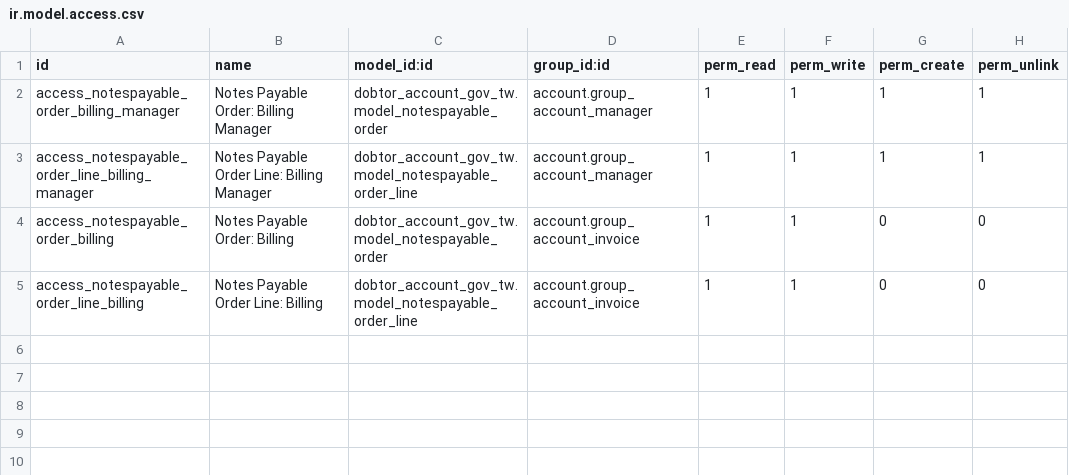
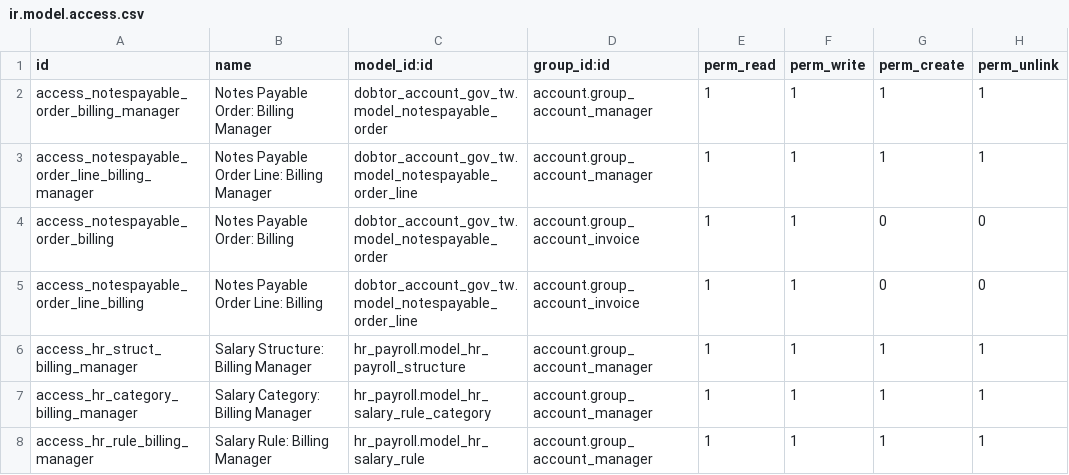
Before and after one commit to mefiskafka/HR, a CSV file: dobtor_account_gov_tw/security/ir.model.access.csv, drawn as a sheet; the diff names each change by its address in the sheet, - before the commit and + after, or states it on an @@ line.

Commit message:
[Add] dobtor_account_gov_tw : add gov access right

```diff
--- a/dobtor_account_gov_tw/security/ir.model.access.csv
+++ b/dobtor_account_gov_tw/security/ir.model.access.csv
+row 6: access_hr_struct_billing_manager | Salary Structure: Billing Manager | hr_payroll.model_hr_payroll_structure | account.group_account_manager | 1 | 1 | 1 | 1
+row 7: access_hr_category_billing_manager | Salary Category: Billing Manager | hr_payroll.model_hr_salary_rule_category | account.group_account_manager | 1 | 1 | 1 | 1
+row 8: access_hr_rule_billing_manager | Salary Rule: Billing Manager | hr_payroll.model_hr_salary_rule | account.group_account_manager | 1 | 1 | 1 | 1
```
Also changed, not shown: 2 other files.
